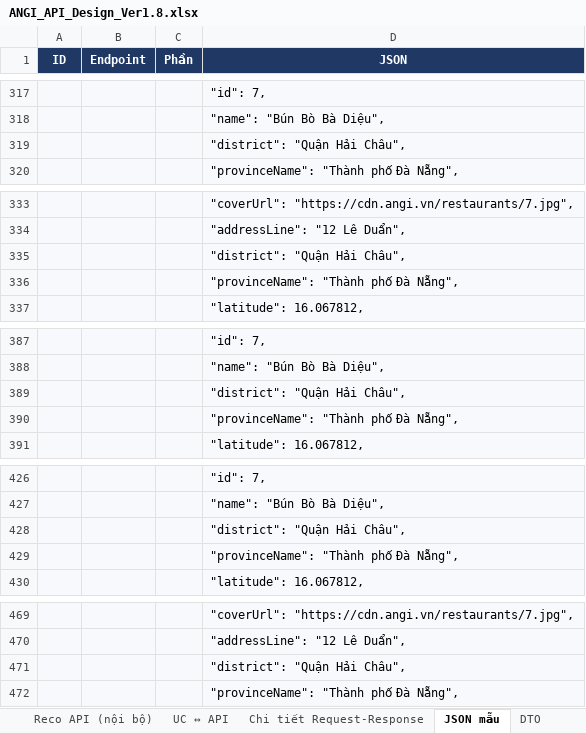
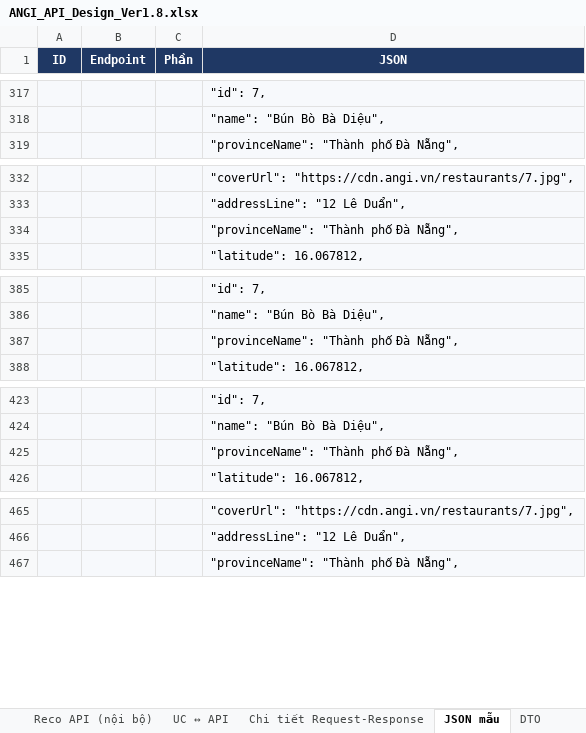
Before and after one commit to predtn/angi-backend, an Excel workbook: .docs/ANGI_API_Design_Ver1.8.xlsx, sheet JSON mẫu, drawn as a sheet; only a part is shown, gaps mark what is left out; values as stored, in another font and other column widths than the file's, no borders; the diff covers the shown part only; the diff names each change by its address in the sheet, - before the commit and + after, or states it on an @@ line.

```diff
--- a/.docs/ANGI_API_Design_Ver1.8.xlsx (sheet JSON mẫu)
+++ b/.docs/ANGI_API_Design_Ver1.8.xlsx (sheet JSON mẫu)
-row 319:  |  |  | "district": "Quận Hải Châu",
-row 335:  |  |  | "district": "Quận Hải Châu",
-row 389:  |  |  | "district": "Quận Hải Châu",
-row 428:  |  |  | "district": "Quận Hải Châu",
-row 471:  |  |  | "district": "Quận Hải Châu",
```
Also changed, not shown: 29 removed rows and 4 edited cells elsewhere in this sheet, sheet DTO, sheet Chi tiết Request-Response, sheet Backend API, sheet Tổng quan, .docs/ANGI_Data_Dictionary_Ver1.2.xlsx, .docs/ANGI_Jira_Plan_Ver1.2.xlsx, 56 other files.
